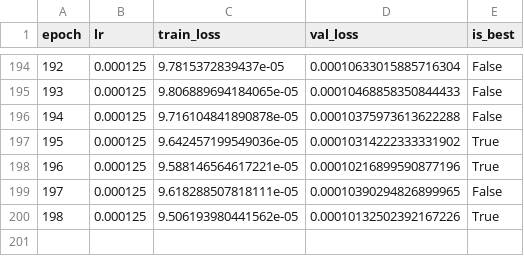
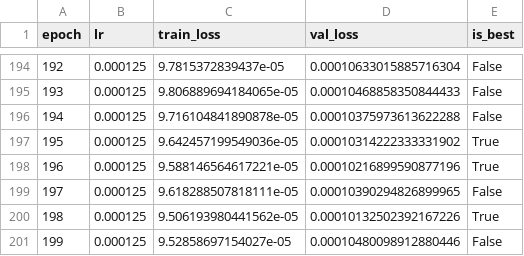
Before and after one commit to Clear20-22/Kabbo-GPU, a CSV file: Assignment/Equation/MLP_history.csv, drawn as a sheet; only a part is shown, gaps mark what is left out; the diff names each change by its address in the sheet, - before the commit and + after, or states it on an @@ line.

Commit message:
cng

```diff
--- a/Assignment/Equation/MLP_history.csv
+++ b/Assignment/Equation/MLP_history.csv
+row 201: 199 | 0.000125 | 9.52858697154027e-05 | 0.00010480098912880446 | False
```
